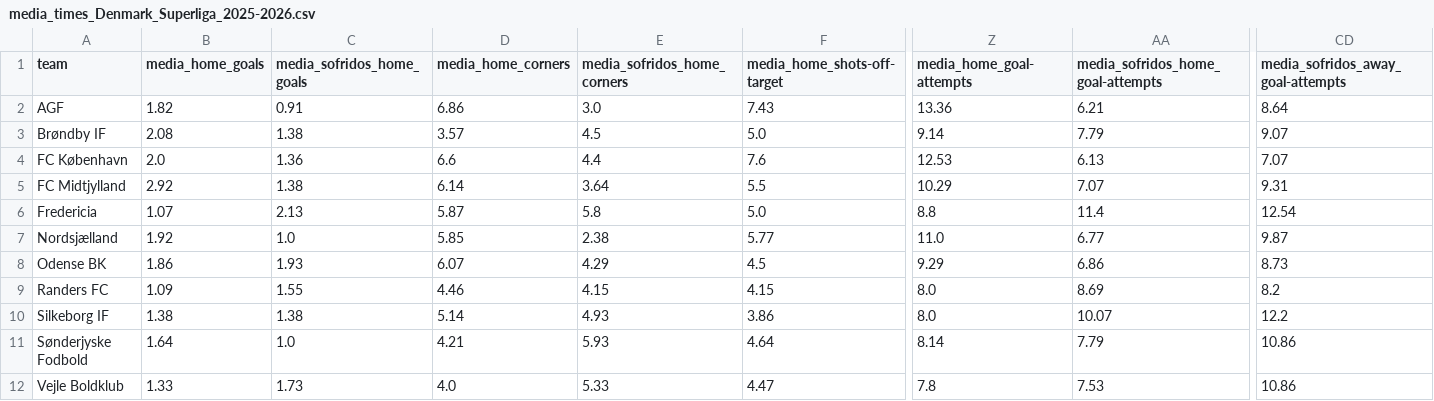
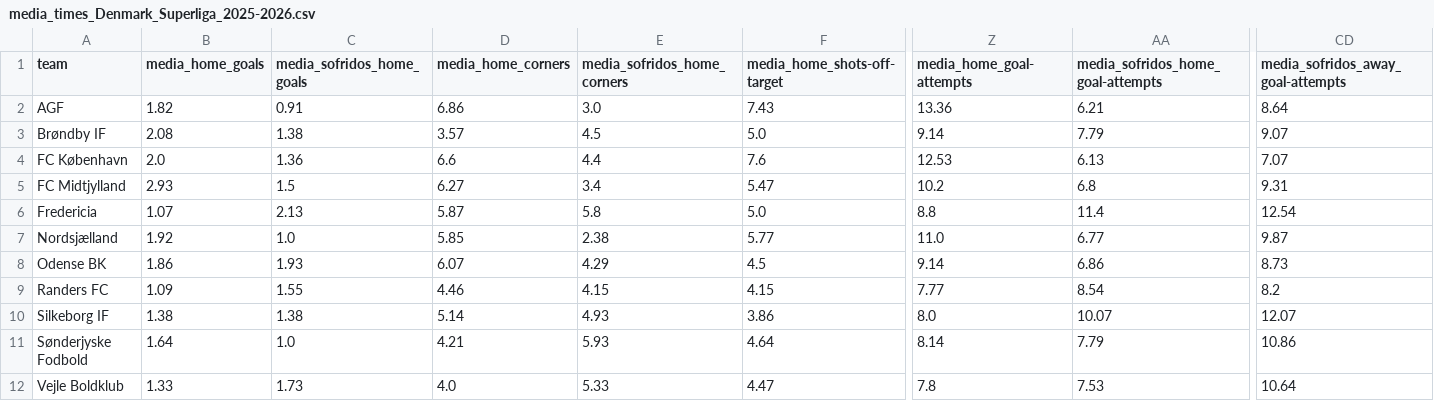
Before and after one commit to bet2all/bet2all, a CSV file: data/season_2025/stats_teams_2025/media_times_Denmark_Superliga_2025-2026.csv, drawn as a sheet; only a part is shown, gaps mark what is left out; the diff covers the shown part only; the diff names each change by its address in the sheet, - before the commit and + after, or states it on an @@ line.

Commit message:
Atualizando data/season_2025/stats_teams_2025/media_times_Denmark_Superliga_2025-2026.csv via script

```diff
--- a/data/season_2025/stats_teams_2025/media_times_Denmark_Superliga_2025-2026.csv
+++ b/data/season_2025/stats_teams_2025/media_times_Denmark_Superliga_2025-2026.csv
-B5 (media_home_goals): 2.92
+B5 (media_home_goals): 2.93
-C5 (media_sofridos_home_goals): 1.38
+C5 (media_sofridos_home_goals): 1.5
-D5 (media_home_corners): 6.14
+D5 (media_home_corners): 6.27
-E5 (media_sofridos_home_corners): 3.64
+E5 (media_sofridos_home_corners): 3.4
-F5 (media_home_shots-off-target): 5.5
+F5 (media_home_shots-off-target): 5.47
-Z5 (media_home_goal-attempts): 10.29
+Z5 (media_home_goal-attempts): 10.2
-AA5: 7.07
+AA5: 6.8
-Z8 (media_home_goal-attempts): 9.29
+Z8 (media_home_goal-attempts): 9.14
-Z9 (media_home_goal-attempts): 8.0
+Z9 (media_home_goal-attempts): 7.77
-AA9: 8.69
+AA9: 8.54
-CD10: 12.2
+CD10: 12.07
-CD12: 10.86
+CD12: 10.64
```
Also changed, not shown: 61 edited cells elsewhere in this file.
